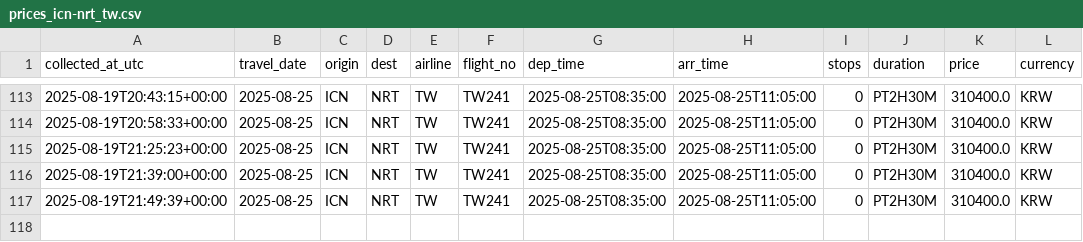
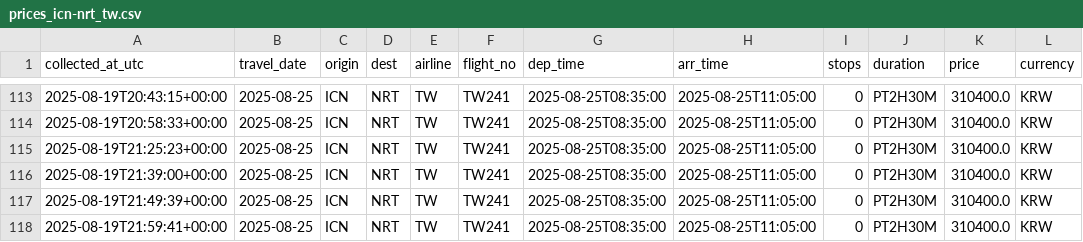
Before and after one commit to zktmtls1/flight_search, a CSV file: data/prices_icn-nrt_tw.csv, drawn as a sheet; only a part is shown, gaps mark what is left out; the diff names each change by its address in the sheet, - before the commit and + after, or states it on an @@ line.

```diff
--- a/data/prices_icn-nrt_tw.csv
+++ b/data/prices_icn-nrt_tw.csv
+row 118: 2025-08-19T21:59:41+00:00 | 2025-08-25 | ICN | NRT | TW | TW241 | 2025-08-25T08:35:00 | 2025-08-25T11:05:00 | 0 | PT2H30M | 310400.0 | KRW
```
Also changed, not shown: data/prices_icn-nrt_7c.csv, data/prices_icn-nrt_oz.csv, 1 other file.
